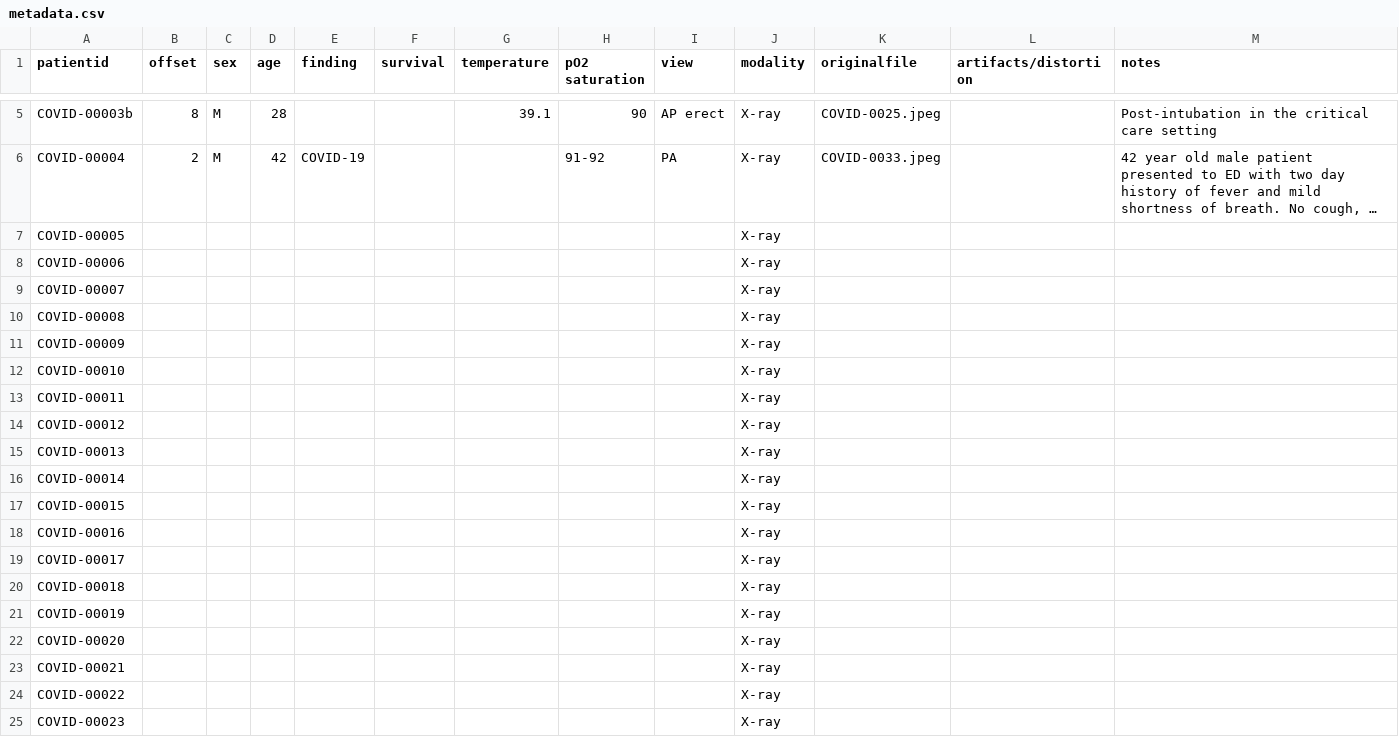
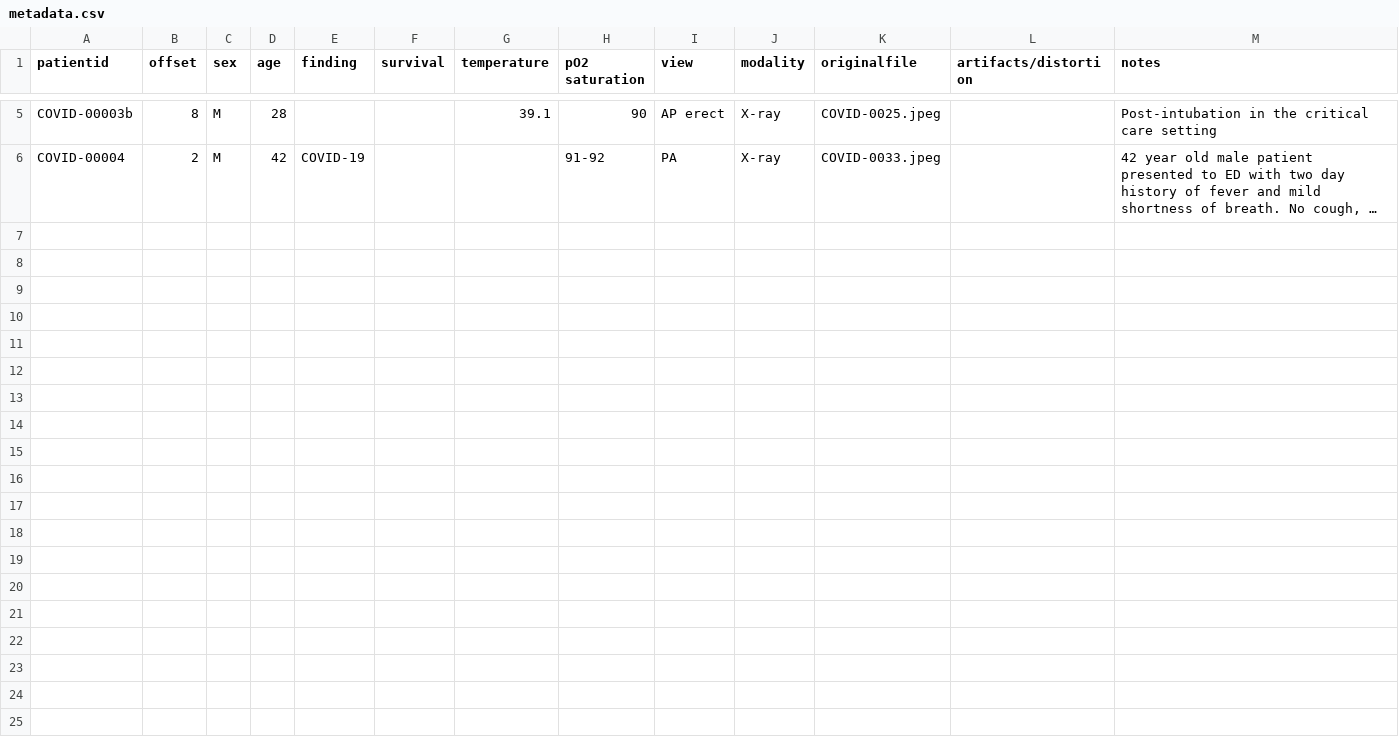
Before and after one commit to agchung/Figure1-COVID-chestxray-dataset, a CSV file: metadata.csv, drawn as a sheet; only a part is shown, gaps mark what is left out; long unchanged cells end in …; the diff covers the shown part only; the diff names each change by its address in the sheet, - before the commit and + after, or states it on an @@ line.

Commit message:
FIxed metadata

```diff
--- a/metadata.csv
+++ b/metadata.csv
-row 7: COVID-00005 |  |  |  |  |  |  |  |  | X-ray
-row 8: COVID-00006 |  |  |  |  |  |  |  |  | X-ray
-row 9: COVID-00007 |  |  |  |  |  |  |  |  | X-ray
-row 10: COVID-00008 |  |  |  |  |  |  |  |  | X-ray
-row 11: COVID-00009 |  |  |  |  |  |  |  |  | X-ray
-row 12: COVID-00010 |  |  |  |  |  |  |  |  | X-ray
-row 13: COVID-00011 |  |  |  |  |  |  |  |  | X-ray
-row 14: COVID-00012 |  |  |  |  |  |  |  |  | X-ray
-row 15: COVID-00013 |  |  |  |  |  |  |  |  | X-ray
-row 16: COVID-00014 |  |  |  |  |  |  |  |  | X-ray
-row 17: COVID-00015 |  |  |  |  |  |  |  |  | X-ray
-row 18: COVID-00016 |  |  |  |  |  |  |  |  | X-ray
-row 19: COVID-00017 |  |  |  |  |  |  |  |  | X-ray
-row 20: COVID-00018 |  |  |  |  |  |  |  |  | X-ray
-row 21: COVID-00019 |  |  |  |  |  |  |  |  | X-ray
-row 22: COVID-00020 |  |  |  |  |  |  |  |  | X-ray
-row 23: COVID-00021 |  |  |  |  |  |  |  |  | X-ray
-row 24: COVID-00022 |  |  |  |  |  |  |  |  | X-ray
-row 25: COVID-00023 |  |  |  |  |  |  |  |  | X-ray
```
Also changed, not shown: 16 removed rows elsewhere in this file.
